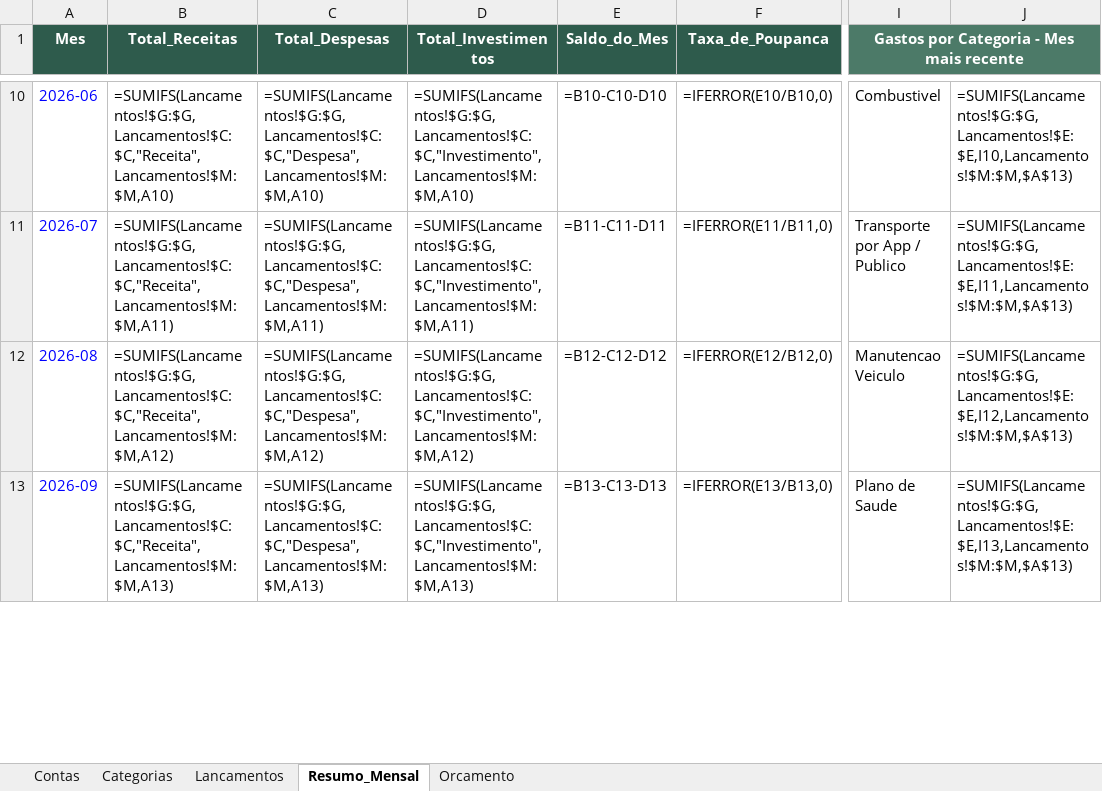
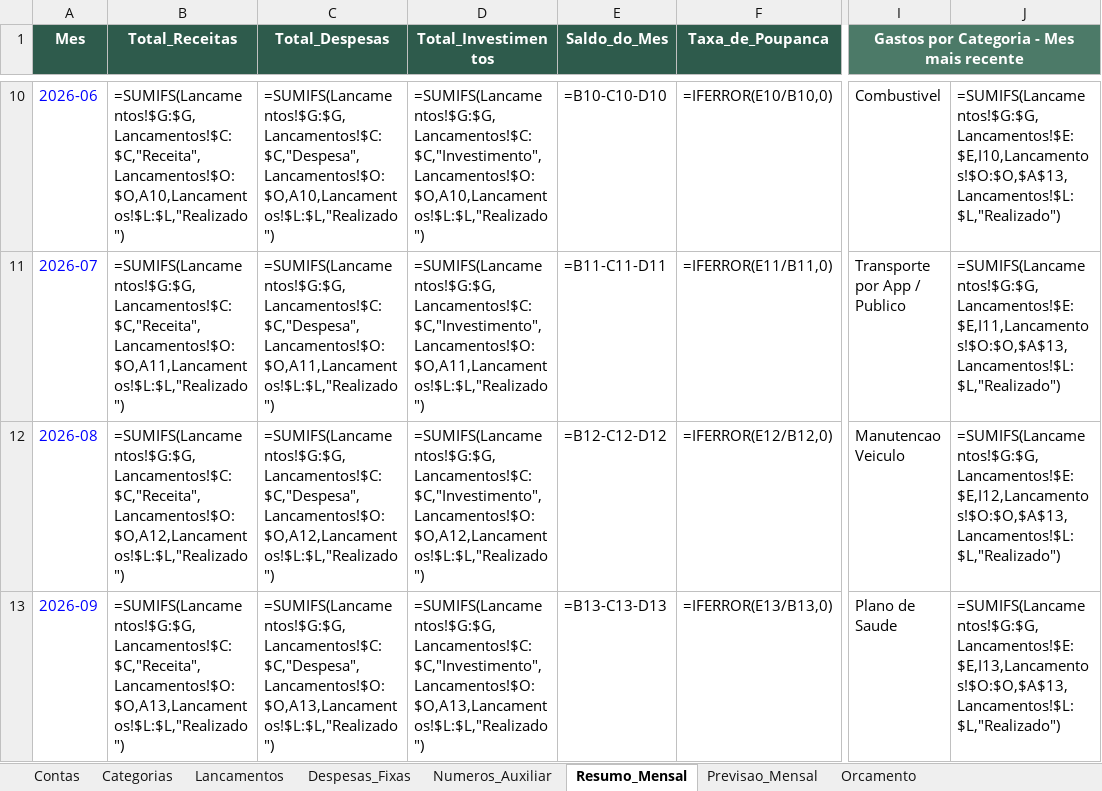
Before and after one commit to regina453/Rdo, an Excel workbook: financeiro-appsheet/Controle_Financeiro_AppSheet.xlsx, sheet Resumo_Mensal, drawn as a sheet; only a part is shown, gaps mark what is left out; values as stored, in another font and other column widths than the file's, no borders; formulas without a stored value are shown as written; the diff covers the shown part only; the diff names each change by its address in the sheet, - before the commit and + after, or states it on an @@ line.

```diff
--- a/financeiro-appsheet/Controle_Financeiro_AppSheet.xlsx (sheet Resumo_Mensal)
+++ b/financeiro-appsheet/Controle_Financeiro_AppSheet.xlsx (sheet Resumo_Mensal)
+sheet tab: Despesas_Fixas
+sheet tab: Numeros_Auxiliar
+sheet tab: Previsao_Mensal
-B10 (Total_Receitas): =SUMIFS(Lancamentos!$G:$G,Lancamentos!$C:$C,"Receita",Lancamentos!$M:$M,A10)
+B10 (Total_Receitas): =SUMIFS(Lancamentos!$G:$G,Lancamentos!$C:$C,"Receita",Lancamentos!$O:$O,A10,Lancamentos!$L:$L,"Realizado")
-C10 (Total_Despesas): =SUMIFS(Lancamentos!$G:$G,Lancamentos!$C:$C,"Despesa",Lancamentos!$M:$M,A10)
+C10 (Total_Despesas): =SUMIFS(Lancamentos!$G:$G,Lancamentos!$C:$C,"Despesa",Lancamentos!$O:$O,A10,Lancamentos!$L:$L,"Realizado")
-D10 (Total_Investimentos): =SUMIFS(Lancamentos!$G:$G,Lancamentos!$C:$C,"Investimento",Lancamentos!$M:$M,A10)
+D10 (Total_Investimentos): =SUMIFS(Lancamentos!$G:$G,Lancamentos!$C:$C,"Investimento",Lancamentos!$O:$O,A10,Lancamentos!$L:$L,"Realizado")
-J10: =SUMIFS(Lancamentos!$G:$G,Lancamentos!$E:$E,I10,Lancamentos!$M:$M,$A$13)
+J10: =SUMIFS(Lancamentos!$G:$G,Lancamentos!$E:$E,I10,Lancamentos!$O:$O,$A$13,Lancamentos!$L:$L,"Realizado")
-B11 (Total_Receitas): =SUMIFS(Lancamentos!$G:$G,Lancamentos!$C:$C,"Receita",Lancamentos!$M:$M,A11)
+B11 (Total_Receitas): =SUMIFS(Lancamentos!$G:$G,Lancamentos!$C:$C,"Receita",Lancamentos!$O:$O,A11,Lancamentos!$L:$L,"Realizado")
-C11 (Total_Despesas): =SUMIFS(Lancamentos!$G:$G,Lancamentos!$C:$C,"Despesa",Lancamentos!$M:$M,A11)
+C11 (Total_Despesas): =SUMIFS(Lancamentos!$G:$G,Lancamentos!$C:$C,"Despesa",Lancamentos!$O:$O,A11,Lancamentos!$L:$L,"Realizado")
-D11 (Total_Investimentos): =SUMIFS(Lancamentos!$G:$G,Lancamentos!$C:$C,"Investimento",Lancamentos!$M:$M,A11)
+D11 (Total_Investimentos): =SUMIFS(Lancamentos!$G:$G,Lancamentos!$C:$C,"Investimento",Lancamentos!$O:$O,A11,Lancamentos!$L:$L,"Realizado")
-J11: =SUMIFS(Lancamentos!$G:$G,Lancamentos!$E:$E,I11,Lancamentos!$M:$M,$A$13)
+J11: =SUMIFS(Lancamentos!$G:$G,Lancamentos!$E:$E,I11,Lancamentos!$O:$O,$A$13,Lancamentos!$L:$L,"Realizado")
-B12 (Total_Receitas): =SUMIFS(Lancamentos!$G:$G,Lancamentos!$C:$C,"Receita",Lancamentos!$M:$M,A12)
+B12 (Total_Receitas): =SUMIFS(Lancamentos!$G:$G,Lancamentos!$C:$C,"Receita",Lancamentos!$O:$O,A12,Lancamentos!$L:$L,"Realizado")
-C12 (Total_Despesas): =SUMIFS(Lancamentos!$G:$G,Lancamentos!$C:$C,"Despesa",Lancamentos!$M:$M,A12)
+C12 (Total_Despesas): =SUMIFS(Lancamentos!$G:$G,Lancamentos!$C:$C,"Despesa",Lancamentos!$O:$O,A12,Lancamentos!$L:$L,"Realizado")
-D12 (Total_Investimentos): =SUMIFS(Lancamentos!$G:$G,Lancamentos!$C:$C,"Investimento",Lancamentos!$M:$M,A12)
+D12 (Total_Investimentos): =SUMIFS(Lancamentos!$G:$G,Lancamentos!$C:$C,"Investimento",Lancamentos!$O:$O,A12,Lancamentos!$L:$L,"Realizado")
-J12: =SUMIFS(Lancamentos!$G:$G,Lancamentos!$E:$E,I12,Lancamentos!$M:$M,$A$13)
+J12: =SUMIFS(Lancamentos!$G:$G,Lancamentos!$E:$E,I12,Lancamentos!$O:$O,$A$13,Lancamentos!$L:$L,"Realizado")
-B13 (Total_Receitas): =SUMIFS(Lancamentos!$G:$G,Lancamentos!$C:$C,"Receita",Lancamentos!$M:$M,A13)
+B13 (Total_Receitas): =SUMIFS(Lancamentos!$G:$G,Lancamentos!$C:$C,"Receita",Lancamentos!$O:$O,A13,Lancamentos!$L:$L,"Realizado")
-C13 (Total_Despesas): =SUMIFS(Lancamentos!$G:$G,Lancamentos!$C:$C,"Despesa",Lancamentos!$M:$M,A13)
+C13 (Total_Despesas): =SUMIFS(Lancamentos!$G:$G,Lancamentos!$C:$C,"Despesa",Lancamentos!$O:$O,A13,Lancamentos!$L:$L,"Realizado")
-D13 (Total_Investimentos): =SUMIFS(Lancamentos!$G:$G,Lancamentos!$C:$C,"Investimento",Lancamentos!$M:$M,A13)
+D13 (Total_Investimentos): =SUMIFS(Lancamentos!$G:$G,Lancamentos!$C:$C,"Investimento",Lancamentos!$O:$O,A13,Lancamentos!$L:$L,"Realizado")
-J13: =SUMIFS(Lancamentos!$G:$G,Lancamentos!$E:$E,I13,Lancamentos!$M:$M,$A$13)
+J13: =SUMIFS(Lancamentos!$G:$G,Lancamentos!$E:$E,I13,Lancamentos!$O:$O,$A$13,Lancamentos!$L:$L,"Realizado")
```
Also changed, not shown: 44 edited cells elsewhere in this sheet, sheet Lancamentos, sheet Orcamento, 1 other file.
